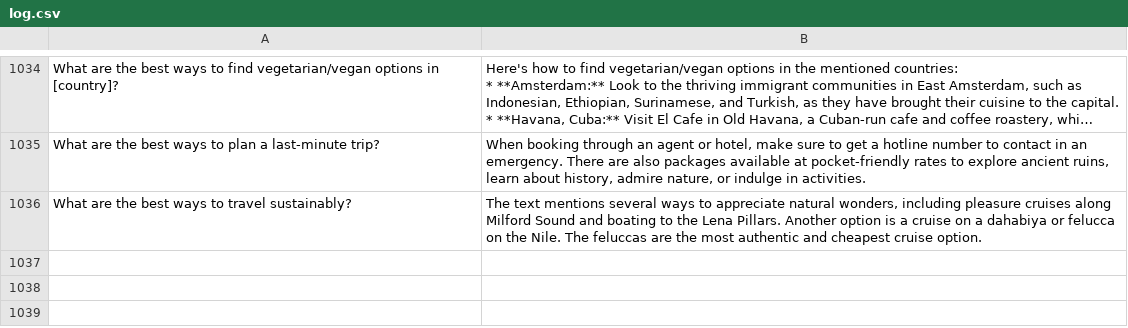
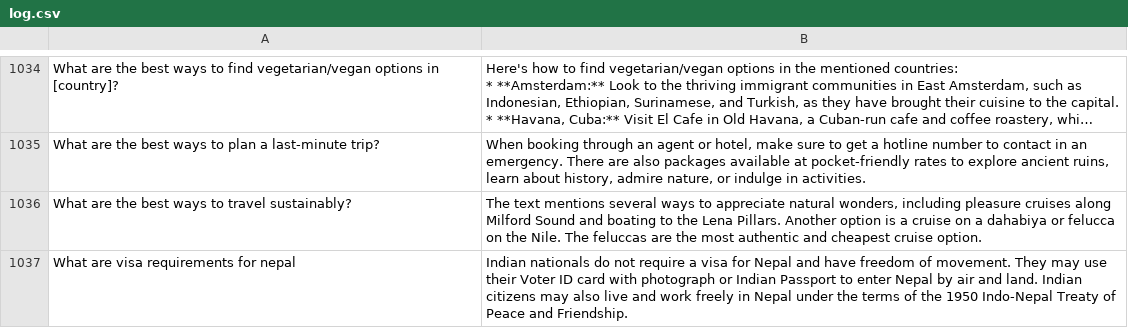
Before and after one commit to PulkitGargShorthillsAI/Project-Based_on_RAG-LLM_model, a CSV file: logging/log.csv (was log.csv), drawn as a sheet; only a part is shown, gaps mark what is left out; long unchanged cells end in …; the diff names each change by its address in the sheet, - before the commit and + after, or states it on an @@ line.

Commit message:
Logging and evaluation parameters added

```diff
--- a/log.csv
+++ b/logging/log.csv
+row 1037: What are visa requirements for nepal | Indian nationals do not require a visa for Nepal and have freedom of movement. They may use their Voter ID card with photograph or Indian Passport to enter Nepal by air and land. Indian citizens may also live and work freely in Nepal under the terms of the 1950 Indo-Nepal Treaty of Peace and Friendship.
```
Also changed, not shown: 11 other files.
